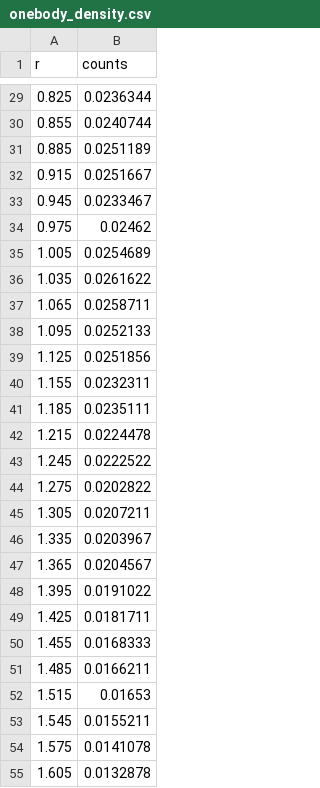
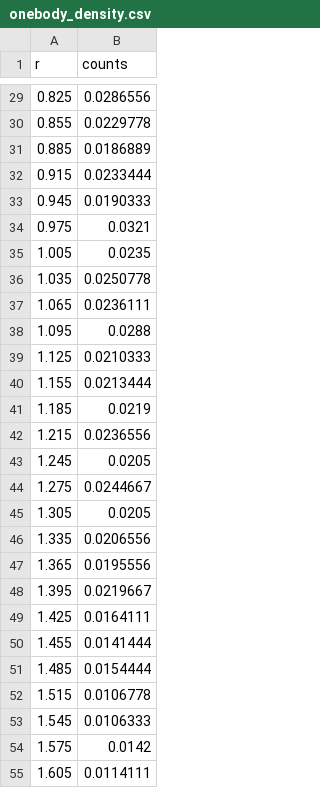
Before and after one commit to Matteo294/FYS4411, a CSV file: Project1/code/plotting/data/onebody_density.csv, drawn as a sheet; only a part is shown, gaps mark what is left out; the diff covers the shown part only.

```diff
--- a/Project1/code/plotting/data/onebody_density.csv
+++ b/Project1/code/plotting/data/onebody_density.csv
@@ -29,27 +29,27 @@ r,counts
-0.825,0.0236344
-0.855,0.0240744
-0.885,0.0251189
-0.915,0.0251667
-0.945,0.0233467
-0.975,0.02462
-1.005,0.0254689
-1.035,0.0261622
-1.065,0.0258711
-1.095,0.0252133
-1.125,0.0251856
-1.155,0.0232311
-1.185,0.0235111
-1.215,0.0224478
-1.245,0.0222522
-1.275,0.0202822
-1.305,0.0207211
-1.335,0.0203967
-1.365,0.0204567
-1.395,0.0191022
-1.425,0.0181711
-1.455,0.0168333
-1.485,0.0166211
-1.515,0.01653
-1.545,0.0155211
-1.575,0.0141078
-1.605,0.0132878
+0.825,0.0286556
+0.855,0.0229778
+0.885,0.0186889
+0.915,0.0233444
+0.945,0.0190333
+0.975,0.0321
+1.005,0.0235
+1.035,0.0250778
+1.065,0.0236111
+1.095,0.0288
+1.125,0.0210333
+1.155,0.0213444
+1.185,0.0219
+1.215,0.0236556
+1.245,0.0205
+1.275,0.0244667
+1.305,0.0205
+1.335,0.0206556
+1.365,0.0195556
+1.395,0.0219667
+1.425,0.0164111
+1.455,0.0141444
+1.485,0.0154444
+1.515,0.0106778
+1.545,0.0106333
+1.575,0.0142
+1.605,0.0114111
```
Also changed, not shown: 72 edited cells elsewhere in this file, 15 other files.
